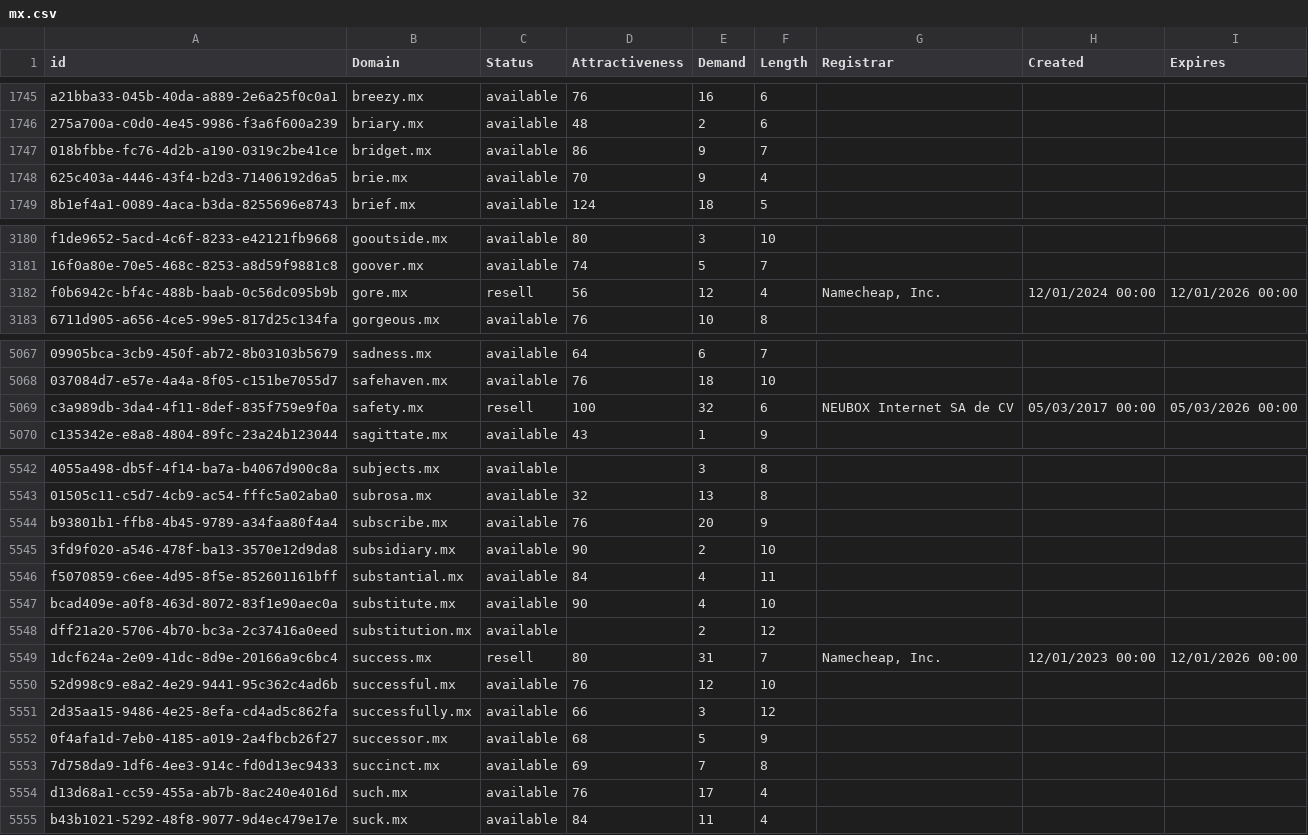
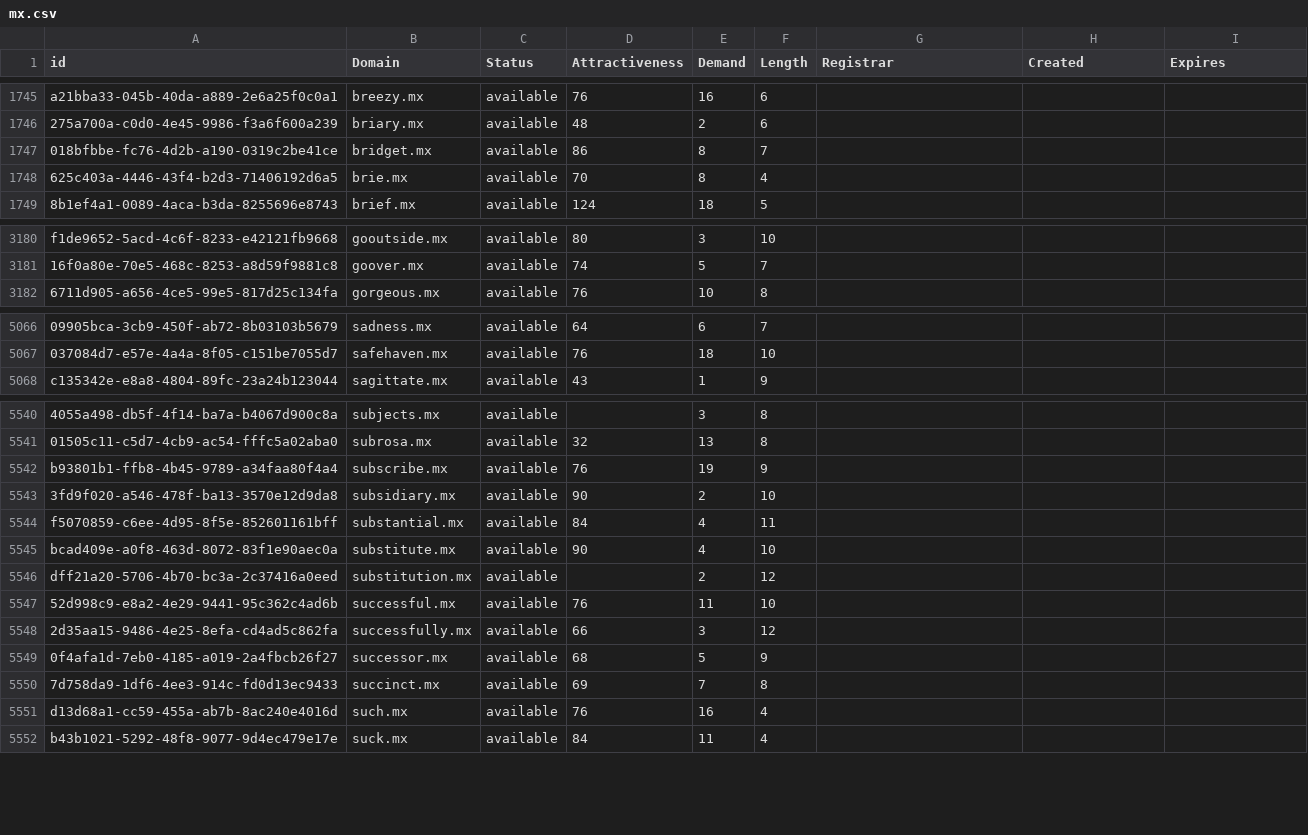
Before and after one commit to UniqueDomains/mx-oneword-domains, a CSV file: mx.csv, drawn as a sheet; only a part is shown, gaps mark what is left out; removed rows and columns are numbered as before the commit, all else as after; the diff covers the shown part only; the diff names each change by its address in the sheet, - before the commit and + after, or states it on an @@ line.

Commit message:
Domains update

```diff
--- a/mx.csv
+++ b/mx.csv
-E1747:E1748 (Demand): 9
+E1747:E1748 (Demand): 8
-row 3182: f0b6942c-bf4c-488b-baab-0c56dc095b9b | gore.mx | resell | 56 | 12 | 4 | Namecheap, Inc. | 12/01/2024 00:00 | 12/01/2026 00:00
-row 5069: c3a989db-3da4-4f11-8def-835f759e9f0a | safety.mx | resell | 100 | 32 | 6 | NEUBOX Internet SA de CV | 05/03/2017 00:00 | 05/03/2026 00:00
-E5542 (Demand): 20
+E5542 (Demand): 19
-row 5549: 1dcf624a-2e09-41dc-8d9e-20166a9c6bc4 | success.mx | resell | 80 | 31 | 7 | Namecheap, Inc. | 12/01/2023 00:00 | 12/01/2026 00:00
-E5547 (Demand): 12
+E5547 (Demand): 11
-E5551 (Demand): 17
+E5551 (Demand): 16
```
Also changed, not shown: 135 edited cells elsewhere in this file, 2 other files.
